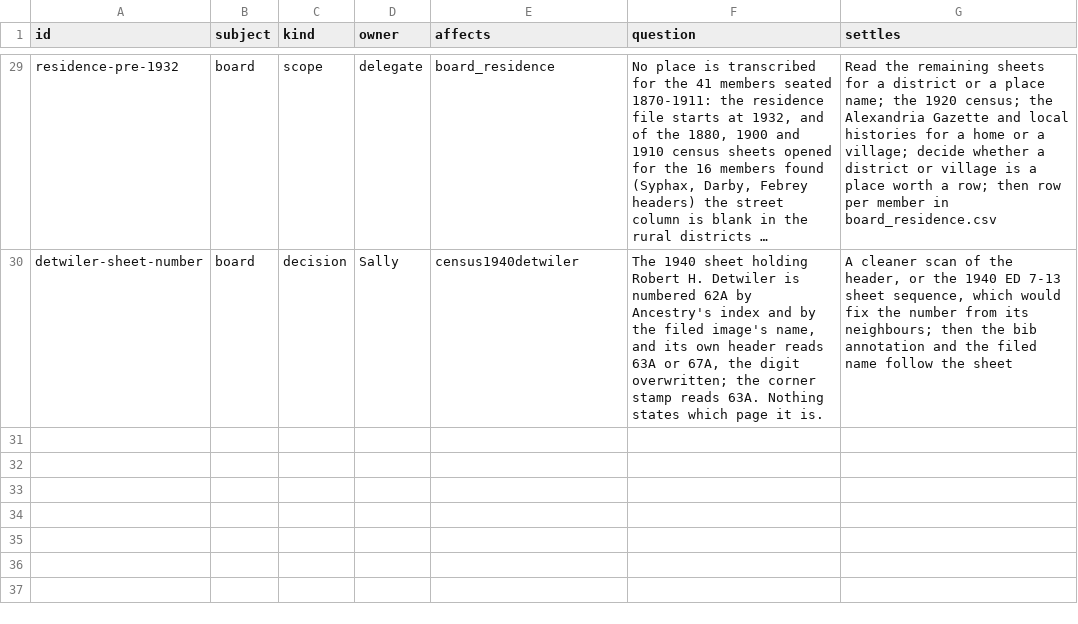
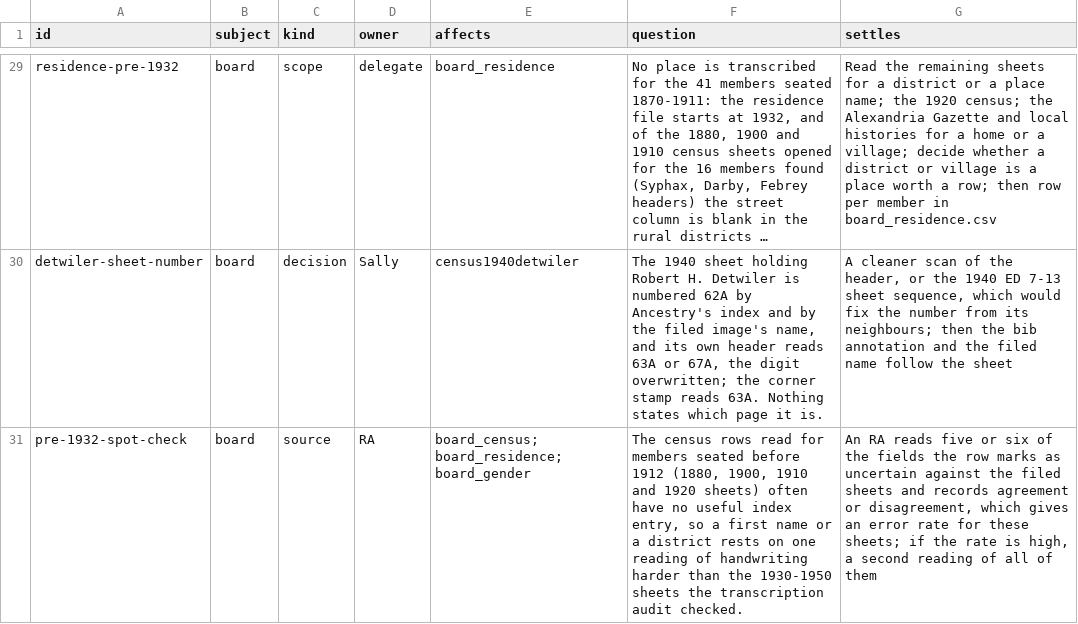
Before and after one commit to slhudson/arlington-bsap, a CSV file: docs/questions.csv, drawn as a sheet; only a part is shown, gaps mark what is left out; long unchanged cells end in …; the diff names each change by its address in the sheet, - before the commit and + after, or states it on an @@ line.

```diff
--- a/docs/questions.csv
+++ b/docs/questions.csv
+row 31: pre-1932-spot-check | board | source | RA | board_census; board_residence; board_gender | The census rows read for members seated before 1912 (1880, 1900, 1910 and 1920 sheets) often have no useful index entry, so a first name or a district rests on one reading of handwriting harder than the 1930-1950 sheets the transcription audit checked. | An RA reads five or six of the fields the row marks as uncertain against the filed sheets and records agreement or disagreement, which gives an error rate for these sheets; if the rate is high, a second reading of all of them
```
